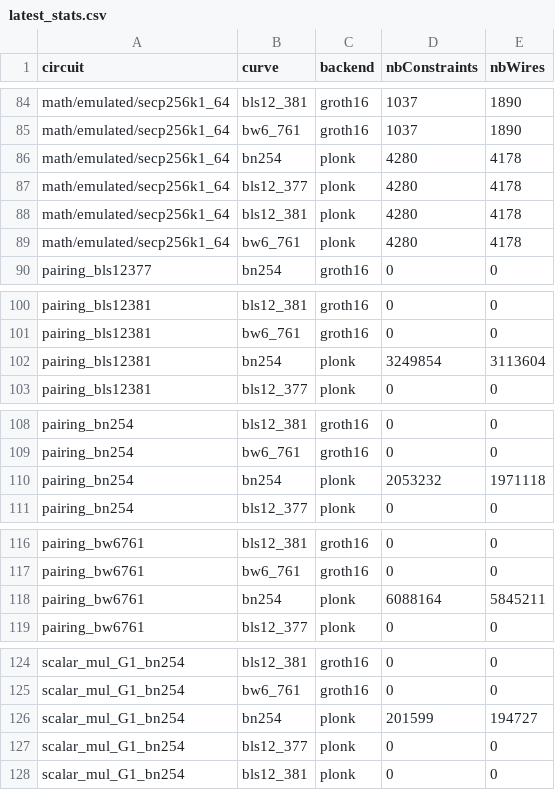
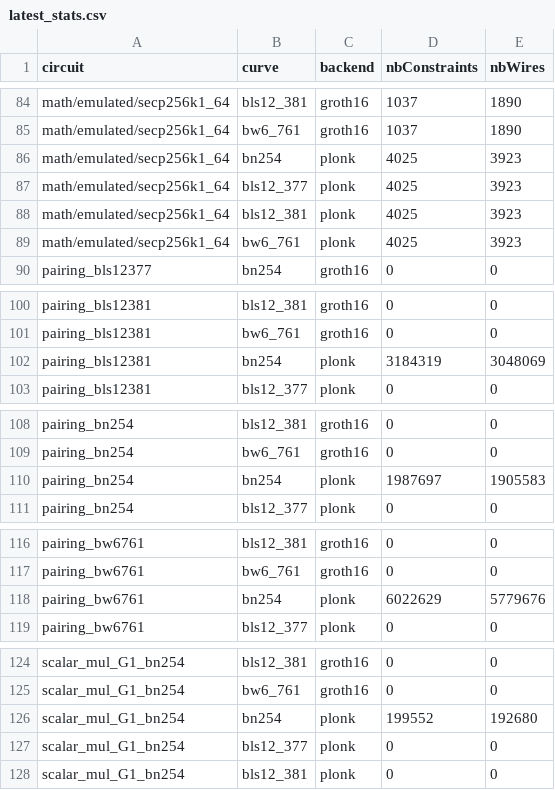
Before and after one commit to Reality2byte/gnark, a CSV file: internal/stats/latest_stats.csv, drawn as a sheet; only a part is shown, gaps mark what is left out; the diff covers the shown part only.

Commit message:
perf: optimize LogUp for constant single-column tables (range checks) (#1717)
Co-authored-by: Ivo Kubjas <ivo.kubjas@consensys.net>

```diff
--- a/internal/stats/latest_stats.csv
+++ b/internal/stats/latest_stats.csv
@@ -85,6 +85,6 @@ math/emulated/secp256k1_64,bls12_381,groth16,1037,1890
 math/emulated/secp256k1_64,bw6_761,groth16,1037,1890
-math/emulated/secp256k1_64,bn254,plonk,4280,4178
-math/emulated/secp256k1_64,bls12_377,plonk,4280,4178
-math/emulated/secp256k1_64,bls12_381,plonk,4280,4178
-math/emulated/secp256k1_64,bw6_761,plonk,4280,4178
+math/emulated/secp256k1_64,bn254,plonk,4025,3923
+math/emulated/secp256k1_64,bls12_377,plonk,4025,3923
+math/emulated/secp256k1_64,bls12_381,plonk,4025,3923
+math/emulated/secp256k1_64,bw6_761,plonk,4025,3923
 pairing_bls12377,bn254,groth16,0,0
@@ -101,3 +101,3 @@ pairing_bls12381,bls12_381,groth16,0,0
 pairing_bls12381,bw6_761,groth16,0,0
-pairing_bls12381,bn254,plonk,3249854,3113604
+pairing_bls12381,bn254,plonk,3184319,3048069
 pairing_bls12381,bls12_377,plonk,0,0
@@ -109,3 +109,3 @@ pairing_bn254,bls12_381,groth16,0,0
 pairing_bn254,bw6_761,groth16,0,0
-pairing_bn254,bn254,plonk,2053232,1971118
+pairing_bn254,bn254,plonk,1987697,1905583
 pairing_bn254,bls12_377,plonk,0,0
@@ -117,3 +117,3 @@ pairing_bw6761,bls12_381,groth16,0,0
 pairing_bw6761,bw6_761,groth16,0,0
-pairing_bw6761,bn254,plonk,6088164,5845211
+pairing_bw6761,bn254,plonk,6022629,5779676
 pairing_bw6761,bls12_377,plonk,0,0
@@ -125,3 +125,3 @@ scalar_mul_G1_bn254,bls12_381,groth16,0,0
 scalar_mul_G1_bn254,bw6_761,groth16,0,0
-scalar_mul_G1_bn254,bn254,plonk,201599,194727
+scalar_mul_G1_bn254,bn254,plonk,199552,192680
 scalar_mul_G1_bn254,bls12_377,plonk,0,0
```
Also changed, not shown: 4 edited cells elsewhere in this file, 1 other file.
